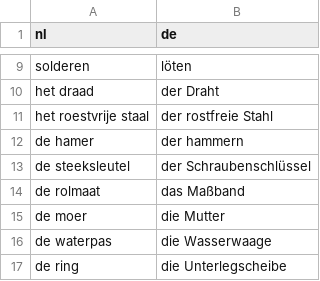
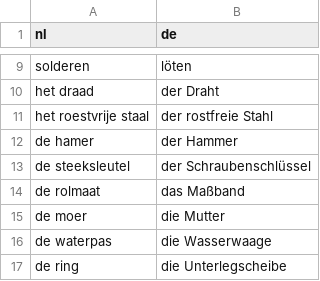
Before and after one commit to leonwatt2/vocab-backend, a CSV file: input/nederlands/gereedschapskist.csv, drawn as a sheet; only a part is shown, gaps mark what is left out.

Commit message:
[AUTO] Update data

```diff
--- a/input/nederlands/gereedschapskist.csv
+++ b/input/nederlands/gereedschapskist.csv
@@ -11,3 +11,3 @@ het draad,der Draht
 het roestvrije staal,der rostfreie Stahl
-de hamer,der hammern
+de hamer,der Hammer
 de steeksleutel,der Schraubenschlüssel
```
Also changed, not shown: 2 other files.
